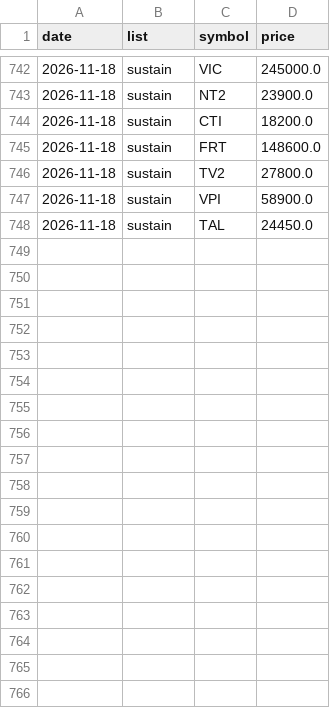
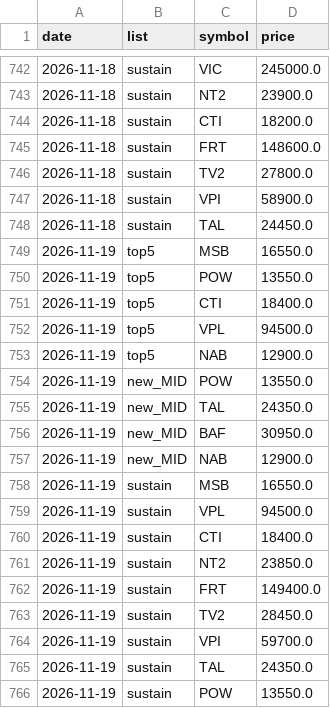
Before and after one commit to cuulv1995/cuulv-stock, a CSV file: data/signals_history.csv, drawn as a sheet; only a part is shown, gaps mark what is left out.

```diff
--- a/data/signals_history.csv
+++ b/data/signals_history.csv
@@ -748 +748,19 @@ date,list,symbol,price
 2026-11-18,sustain,TAL,24450.0
+2026-11-19,top5,MSB,16550.0
+2026-11-19,top5,POW,13550.0
+2026-11-19,top5,CTI,18400.0
+2026-11-19,top5,VPL,94500.0
+2026-11-19,top5,NAB,12900.0
+2026-11-19,new_MID,POW,13550.0
+2026-11-19,new_MID,TAL,24350.0
+2026-11-19,new_MID,BAF,30950.0
+2026-11-19,new_MID,NAB,12900.0
+2026-11-19,sustain,MSB,16550.0
+2026-11-19,sustain,VPL,94500.0
+2026-11-19,sustain,CTI,18400.0
+2026-11-19,sustain,NT2,23850.0
+2026-11-19,sustain,FRT,149400.0
+2026-11-19,sustain,TV2,28450.0
+2026-11-19,sustain,VPI,59700.0
+2026-11-19,sustain,TAL,24350.0
+2026-11-19,sustain,POW,13550.0
```
Also changed, not shown: 5 other files.
